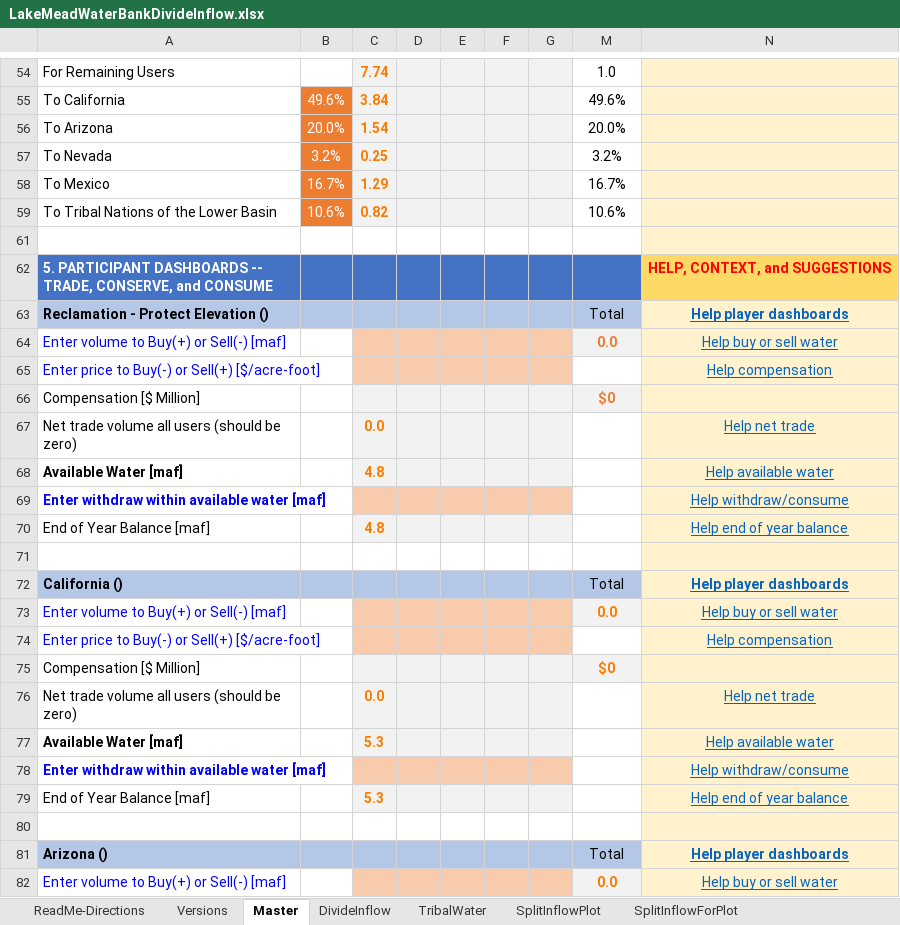
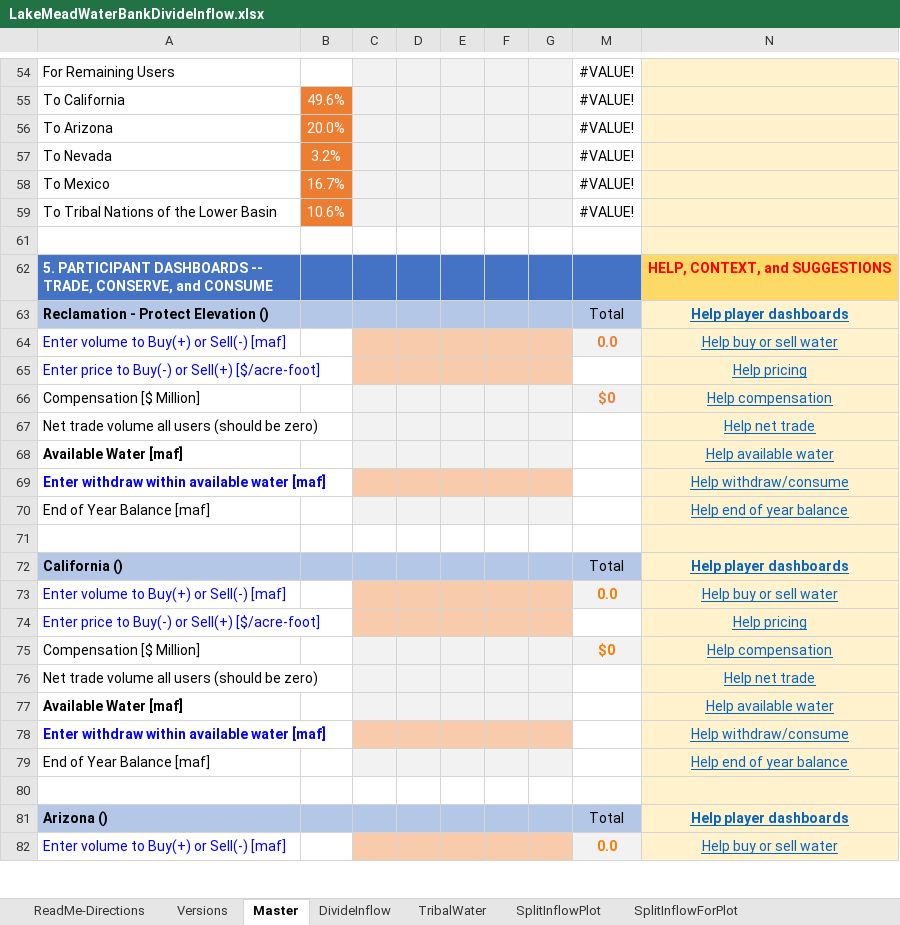
Before and after one commit to dzeke/ColoradoRiverCollaborate, an Excel workbook: LakeMeadWaterBankDivideInflow/LakeMeadWaterBankDivideInflow.xlsx, sheet Master, drawn as a sheet; only a part is shown, gaps mark what is left out; values as stored, in another font and other column widths than the file's, no borders; conditional formats not drawn; the diff covers the shown part only; the diff names each change by its address in the sheet, - before the commit and + after, or states it on an @@ line.

```diff
--- a/LakeMeadWaterBankDivideInflow/LakeMeadWaterBankDivideInflow.xlsx (sheet Master)
+++ b/LakeMeadWaterBankDivideInflow/LakeMeadWaterBankDivideInflow.xlsx (sheet Master)
-C54: 7.74
+C54: (empty)
-M54: 1.0
+M54: #VALUE!
-C55: 3.84
+C55: (empty)
-M55: 49.6%
+M55: #VALUE!
-C56: 1.54
+C56: (empty)
-M56: 20.0%
+M56: #VALUE!
-C57: 0.25
+C57: (empty)
-M57: 3.2%
+M57: #VALUE!
-C58: 1.29
+C58: (empty)
-M58: 16.7%
+M58: #VALUE!
-C59: 0.82
+C59: (empty)
-M59: 10.6%
+M59: #VALUE!
-N65: Help compensation
+N65: Help pricing
-N66: (empty)
+N66: Help compensation
-C67: 0.0
+C67: (empty)
-C68: 4.8
+C68: (empty)
-C70: 4.8
+C70: (empty)
-N74: Help compensation
+N74: Help pricing
-N75: (empty)
+N75: Help compensation
-C76: 0.0
+C76: (empty)
-C77: 5.3
+C77: (empty)
-C79: 5.3
+C79: (empty)
```
Also changed, not shown: 64 edited cells elsewhere in this sheet, sheet SplitInflowForPlot, hidden cells.
